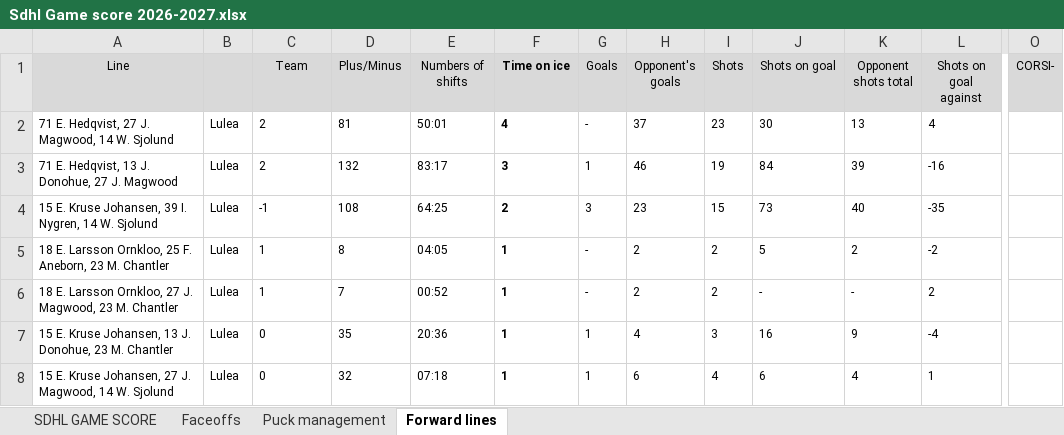
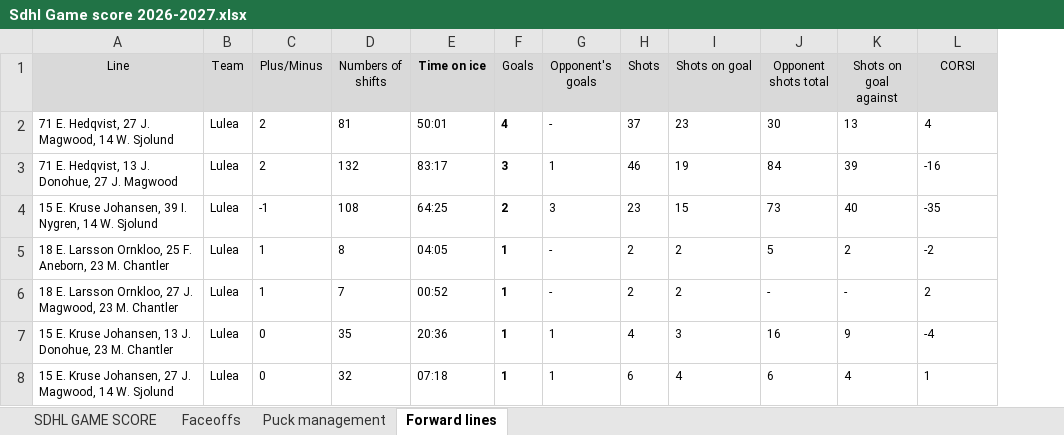
Before and after one commit to Mikko83-bit/SDHL_SC, an Excel workbook: Sdhl Game score 2026-2027.xlsx, sheet Forward lines, drawn as a sheet; only a part is shown, gaps mark what is left out; values as stored, in another font and other column widths than the file's, no borders; removed rows and columns are numbered as before the commit, all else as after; the diff covers the shown part only; the diff names each change by its address in the sheet, - before the commit and + after, or states it on an @@ line.

Commit message:
Add files via upload

```diff
--- a/Sdhl Game score 2026-2027.xlsx (sheet Forward lines)
+++ b/Sdhl Game score 2026-2027.xlsx (sheet Forward lines)
-column F (Time on ice), rows 2-8: 4 | 3 | 2 | 1 | 1 | 1 | 1
+column K (Shots on goal against), rows 2-8: 13 | 39 | 40 | 2 | - | 9 | 4
-column O (CORSI-), empty
-B1: (empty)
+B1: Team
-C1: Team
+C1: Plus/Minus
-D1: Plus/Minus
+D1: Numbers of shifts
-E1: Numbers of shifts
+E1: Time on ice
-E1 bold: off
+E1 bold: on
-L1: Shots on goal against
+L1: CORSI
-F2 (Goals): -
+F2 (Goals): 4
-F2:F8 bold: off
+F2:F8 bold: on
-G2 (Opponent's goals): 37
+G2 (Opponent's goals): -
-H2 (Shots): 23
+H2 (Shots): 37
-I2 (Shots on goal): 30
+I2 (Shots on goal): 23
-J2 (Opponent shots total): 13
+J2 (Opponent shots total): 30
-F3 (Goals): 1
+F3 (Goals): 3
-G3 (Opponent's goals): 46
+G3 (Opponent's goals): 1
-H3 (Shots): 19
+H3 (Shots): 46
-I3 (Shots on goal): 84
+I3 (Shots on goal): 19
-J3 (Opponent shots total): 39
+J3 (Opponent shots total): 84
-F4 (Goals): 3
+F4 (Goals): 2
-G4 (Opponent's goals): 23
+G4 (Opponent's goals): 3
-H4 (Shots): 15
+H4 (Shots): 23
-I4 (Shots on goal): 73
+I4 (Shots on goal): 15
-J4 (Opponent shots total): 40
+J4 (Opponent shots total): 73
-F5:F6 (Goals): -
+F5:F6 (Goals): 1
-G5:G6 (Opponent's goals): 2
+G5:G6 (Opponent's goals): -
-I5 (Shots on goal): 5
+I5 (Shots on goal): 2
-J5 (Opponent shots total): 2
+J5 (Opponent shots total): 5
-I6 (Shots on goal): -
+I6 (Shots on goal): 2
-G7 (Opponent's goals): 4
+G7 (Opponent's goals): 1
-H7 (Shots): 3
+H7 (Shots): 4
-I7 (Shots on goal): 16
+I7 (Shots on goal): 3
-J7 (Opponent shots total): 9
+J7 (Opponent shots total): 16
-G8 (Opponent's goals): 6
+G8 (Opponent's goals): 1
-H8 (Shots): 4
+H8 (Shots): 6
-I8 (Shots on goal): 6
+I8 (Shots on goal): 4
-J8 (Opponent shots total): 4
+J8 (Opponent shots total): 6
```
Also changed, not shown: 108 edited cells and cell formats elsewhere in this sheet.
